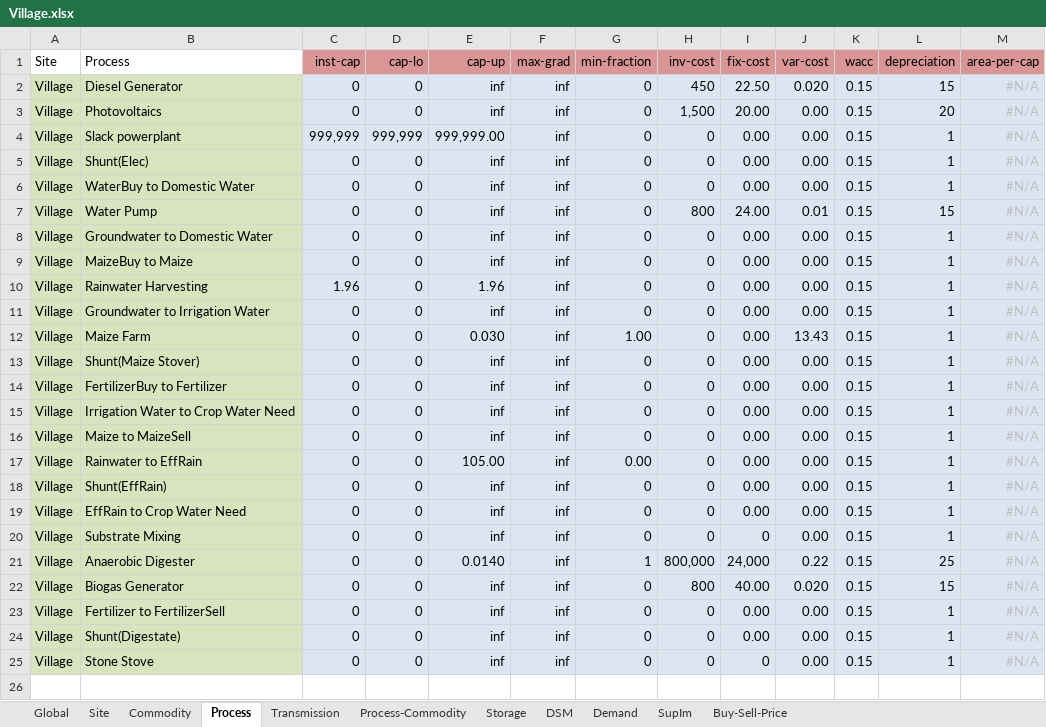
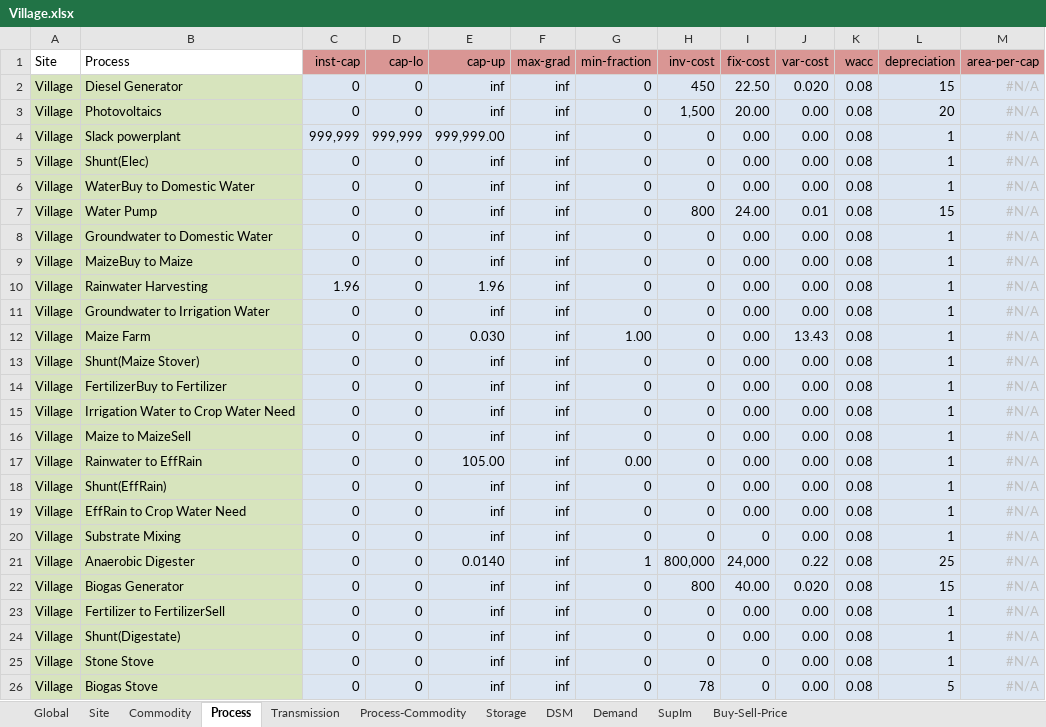
Before and after one commit to adelibs/urbs, an Excel workbook: Village.xlsx, sheet Process, drawn as a sheet; values as stored, in another font and other column widths than the file's, no borders; conditional formats not drawn; the diff names each change by its address in the sheet, - before the commit and + after, or states it on an @@ line.

```diff
--- a/Village.xlsx (sheet Process)
+++ b/Village.xlsx (sheet Process)
-K2:K25 (wacc): 0.15
+K2:K25 (wacc): 0.08
+row 26: Village | Biogas Stove | 0 | 0 | inf | inf | 0 | 78 | 0 | 0.00 | 0.08 | 5 | #N/A
```
Also changed, not shown: sheet Process-Commodity, sheet Storage, 2 other files.
